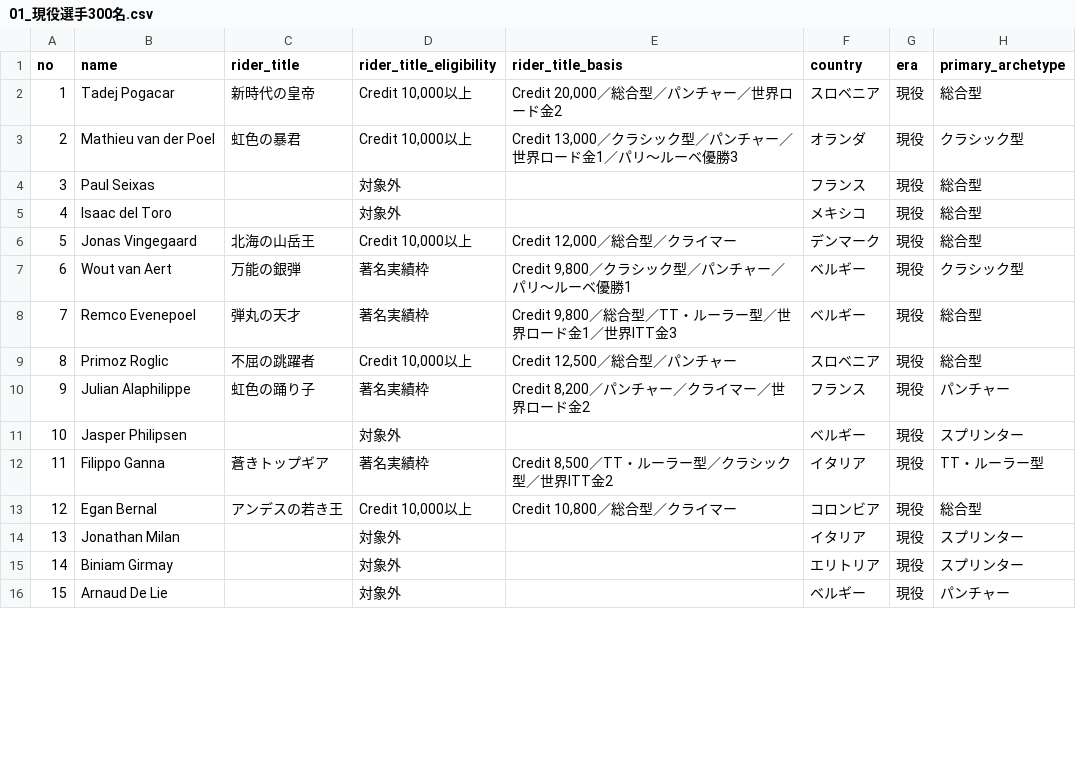
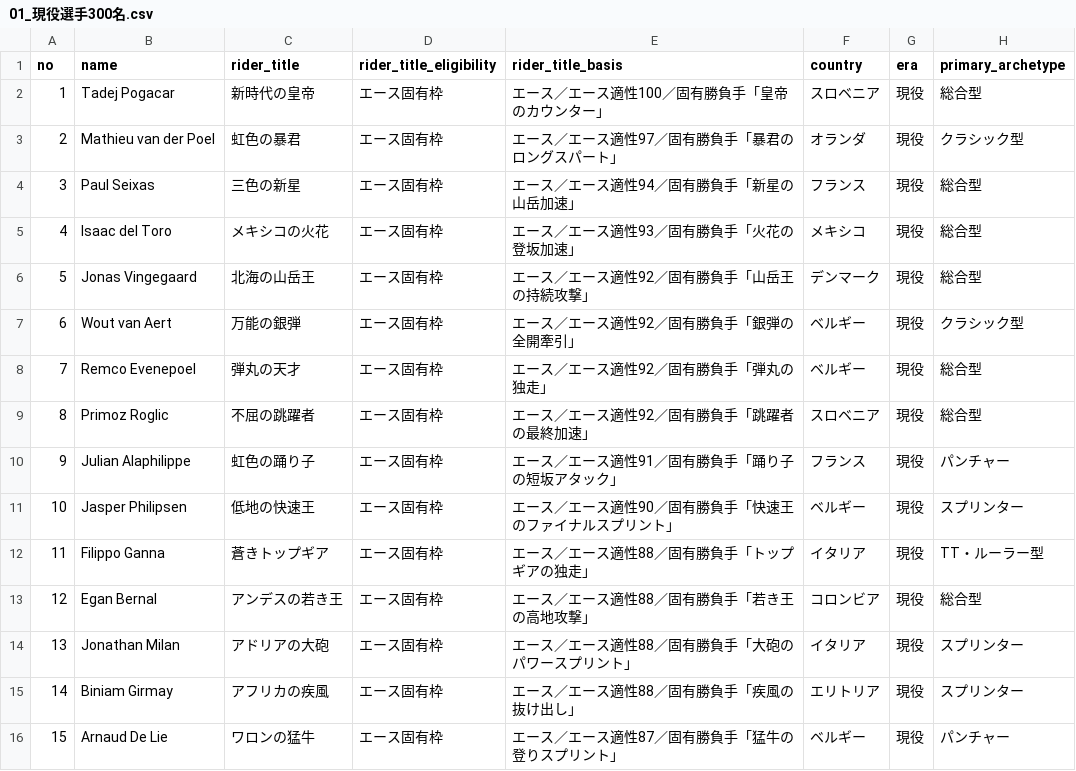
Before and after one commit to StudioQOMISO/QOMISO_Game_Tour, a CSV file: 選手スプレッドシート/01_現役選手300名.csv, drawn as a sheet; only a part is shown; the diff covers the shown part only; the diff names each change by its address in the sheet, - before the commit and + after, or states it on an @@ line.

```diff
--- a/選手スプレッドシート/01_現役選手300名.csv
+++ b/選手スプレッドシート/01_現役選手300名.csv
-D2:D3 (rider_title_eligibility): Credit 10,000以上
+D2:D3 (rider_title_eligibility): エース固有枠
-E2 (rider_title_basis): Credit 20,000／総合型／パンチャー／世界ロード金2
+E2 (rider_title_basis): エース／エース適性100／固有勝負手「皇帝のカウンター」
-E3 (rider_title_basis): Credit 13,000／クラシック型／パンチャー／世界ロード金1／パリ〜ルーベ優勝3
+E3 (rider_title_basis): エース／エース適性97／固有勝負手「暴君のロングスパート」
-C4 (rider_title): (empty)
+C4 (rider_title): 三色の新星
-D4:D5 (rider_title_eligibility): 対象外
+D4:D5 (rider_title_eligibility): エース固有枠
-E4 (rider_title_basis): (empty)
+E4 (rider_title_basis): エース／エース適性94／固有勝負手「新星の山岳加速」
-C5 (rider_title): (empty)
+C5 (rider_title): メキシコの火花
-E5 (rider_title_basis): (empty)
+E5 (rider_title_basis): エース／エース適性93／固有勝負手「火花の登坂加速」
-D6 (rider_title_eligibility): Credit 10,000以上
+D6 (rider_title_eligibility): エース固有枠
-E6 (rider_title_basis): Credit 12,000／総合型／クライマー
+E6 (rider_title_basis): エース／エース適性92／固有勝負手「山岳王の持続攻撃」
-D7:D8 (rider_title_eligibility): 著名実績枠
+D7:D8 (rider_title_eligibility): エース固有枠
-E7 (rider_title_basis): Credit 9,800／クラシック型／パンチャー／パリ〜ルーベ優勝1
+E7 (rider_title_basis): エース／エース適性92／固有勝負手「銀弾の全開牽引」
-E8 (rider_title_basis): Credit 9,800／総合型／TT・ルーラー型／世界ロード金1／世界ITT金3
+E8 (rider_title_basis): エース／エース適性92／固有勝負手「弾丸の独走」
-D9 (rider_title_eligibility): Credit 10,000以上
+D9 (rider_title_eligibility): エース固有枠
-E9 (rider_title_basis): Credit 12,500／総合型／パンチャー
+E9 (rider_title_basis): エース／エース適性92／固有勝負手「跳躍者の最終加速」
-D10 (rider_title_eligibility): 著名実績枠
+D10 (rider_title_eligibility): エース固有枠
-E10 (rider_title_basis): Credit 8,200／パンチャー／クライマー／世界ロード金2
+E10 (rider_title_basis): エース／エース適性91／固有勝負手「踊り子の短坂アタック」
-C11 (rider_title): (empty)
+C11 (rider_title): 低地の快速王
-D11 (rider_title_eligibility): 対象外
+D11 (rider_title_eligibility): エース固有枠
-E11 (rider_title_basis): (empty)
+E11 (rider_title_basis): エース／エース適性90／固有勝負手「快速王のファイナルスプリント」
-D12 (rider_title_eligibility): 著名実績枠
+D12 (rider_title_eligibility): エース固有枠
-E12 (rider_title_basis): Credit 8,500／TT・ルーラー型／クラシック型／世界ITT金2
+E12 (rider_title_basis): エース／エース適性88／固有勝負手「トップギアの独走」
-D13 (rider_title_eligibility): Credit 10,000以上
+D13 (rider_title_eligibility): エース固有枠
-E13 (rider_title_basis): Credit 10,800／総合型／クライマー
+E13 (rider_title_basis): エース／エース適性88／固有勝負手「若き王の高地攻撃」
-C14 (rider_title): (empty)
+C14 (rider_title): アドリアの大砲
-D14:D16 (rider_title_eligibility): 対象外
+D14:D16 (rider_title_eligibility): エース固有枠
-E14 (rider_title_basis): (empty)
+E14 (rider_title_basis): エース／エース適性88／固有勝負手「大砲のパワースプリント」
-C15 (rider_title): (empty)
+C15 (rider_title): アフリカの疾風
-E15 (rider_title_basis): (empty)
+E15 (rider_title_basis): エース／エース適性88／固有勝負手「疾風の抜け出し」
-C16 (rider_title): (empty)
+C16 (rider_title): ワロンの猛牛
-E16 (rider_title_basis): (empty)
+E16 (rider_title_basis): エース／エース適性87／固有勝負手「猛牛の登りスプリント」
```
Also changed, not shown: 103 edited cells elsewhere in this file, data/rider_parameters_300.csv, data/rider_parameters_300_fixed.csv, 12 other files.
